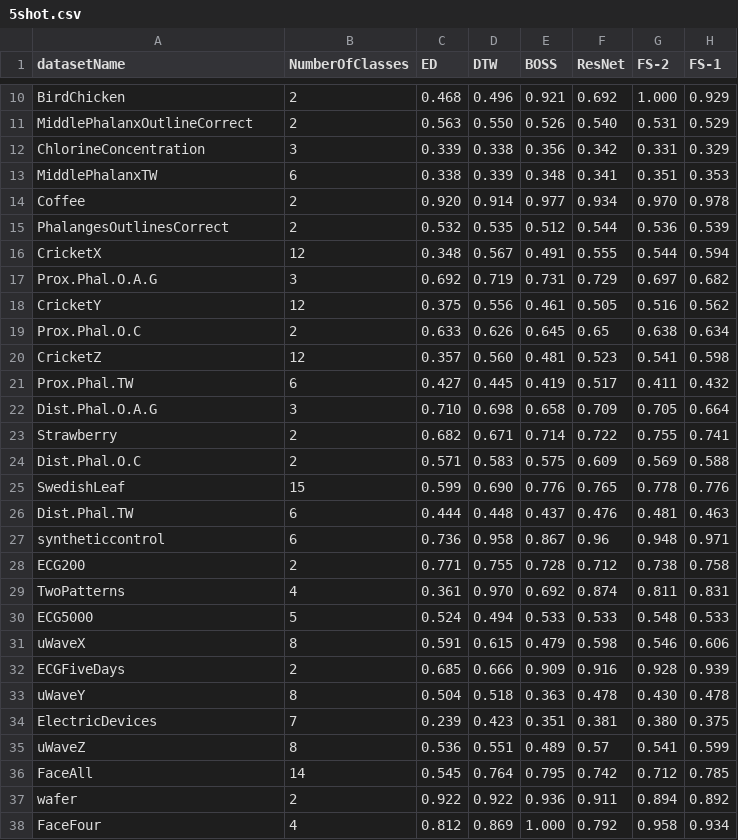
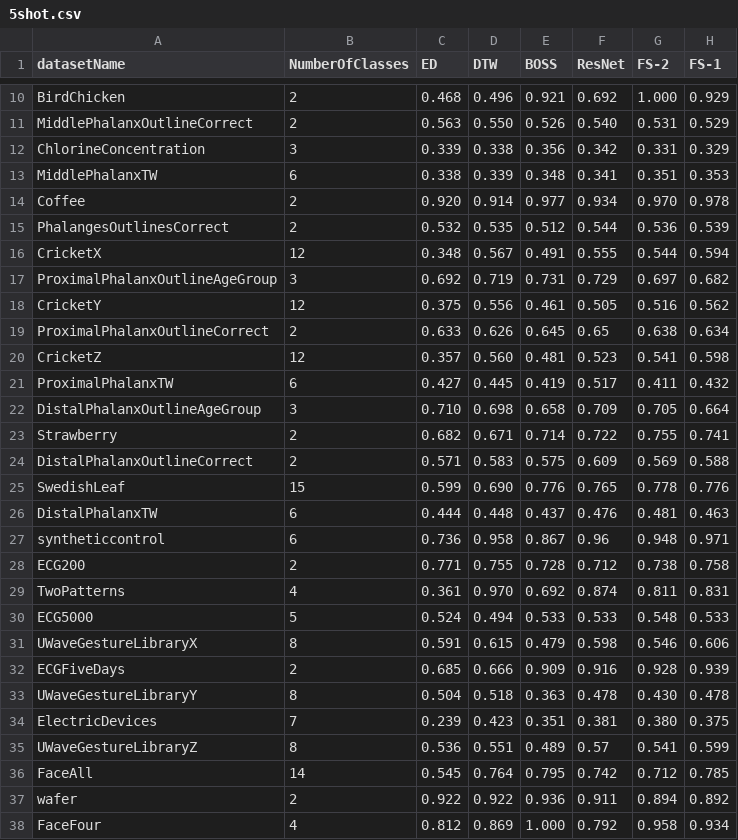
Before and after one commit to kris701/P8, a CSV file: ComparisonData/5shot.csv, drawn as a sheet; only a part is shown, gaps mark what is left out.

```diff
--- a/ComparisonData/5shot.csv
+++ b/ComparisonData/5shot.csv
@@ -16,12 +16,12 @@ PhalangesOutlinesCorrect,2,0.532,0.535,0.512,0.544,0.536,0.539
 CricketX,12,0.348,0.567,0.491,0.555,0.544,0.594
-Prox.Phal.O.A.G,3,0.692,0.719,0.731,0.729,0.697,0.682
+ProximalPhalanxOutlineAgeGroup,3,0.692,0.719,0.731,0.729,0.697,0.682
 CricketY,12,0.375,0.556,0.461,0.505,0.516,0.562
-Prox.Phal.O.C,2,0.633,0.626,0.645,0.65,0.638,0.634
+ProximalPhalanxOutlineCorrect,2,0.633,0.626,0.645,0.65,0.638,0.634
 CricketZ,12,0.357,0.560,0.481,0.523,0.541,0.598
-Prox.Phal.TW,6,0.427,0.445,0.419,0.517,0.411,0.432
-Dist.Phal.O.A.G,3,0.710,0.698,0.658,0.709,0.705,0.664
+ProximalPhalanxTW,6,0.427,0.445,0.419,0.517,0.411,0.432
+DistalPhalanxOutlineAgeGroup,3,0.710,0.698,0.658,0.709,0.705,0.664
 Strawberry,2,0.682,0.671,0.714,0.722,0.755,0.741
-Dist.Phal.O.C,2,0.571,0.583,0.575,0.609,0.569,0.588
+DistalPhalanxOutlineCorrect,2,0.571,0.583,0.575,0.609,0.569,0.588
 SwedishLeaf,15,0.599,0.690,0.776,0.765,0.778,0.776
-Dist.Phal.TW,6,0.444,0.448,0.437,0.476,0.481,0.463
+DistalPhalanxTW,6,0.444,0.448,0.437,0.476,0.481,0.463
 syntheticcontrol,6,0.736,0.958,0.867,0.96,0.948,0.971
@@ -30,7 +30,7 @@ TwoPatterns,4,0.361,0.970,0.692,0.874,0.811,0.831
 ECG5000,5,0.524,0.494,0.533,0.533,0.548,0.533
-uWaveX,8,0.591,0.615,0.479,0.598,0.546,0.606
+UWaveGestureLibraryX,8,0.591,0.615,0.479,0.598,0.546,0.606
 ECGFiveDays,2,0.685,0.666,0.909,0.916,0.928,0.939
-uWaveY,8,0.504,0.518,0.363,0.478,0.430,0.478
+UWaveGestureLibraryY,8,0.504,0.518,0.363,0.478,0.430,0.478
 ElectricDevices,7,0.239,0.423,0.351,0.381,0.380,0.375
-uWaveZ,8,0.536,0.551,0.489,0.57,0.541,0.599
+UWaveGestureLibraryZ,8,0.536,0.551,0.489,0.57,0.541,0.599
 FaceAll,14,0.545,0.764,0.795,0.742,0.712,0.785
```
Also changed, not shown: 12 other files.
